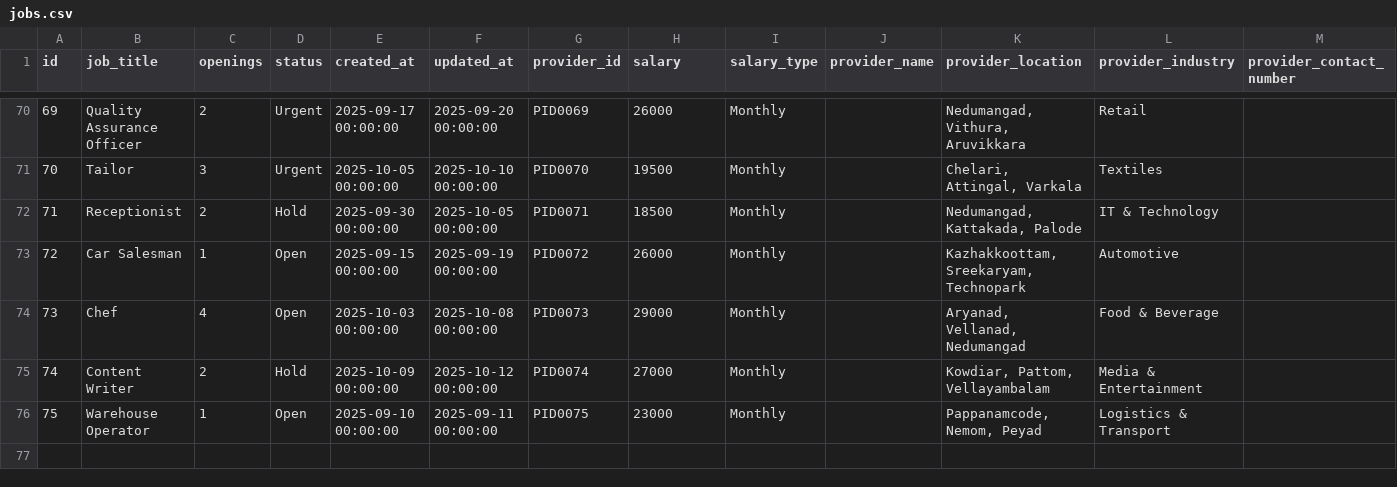
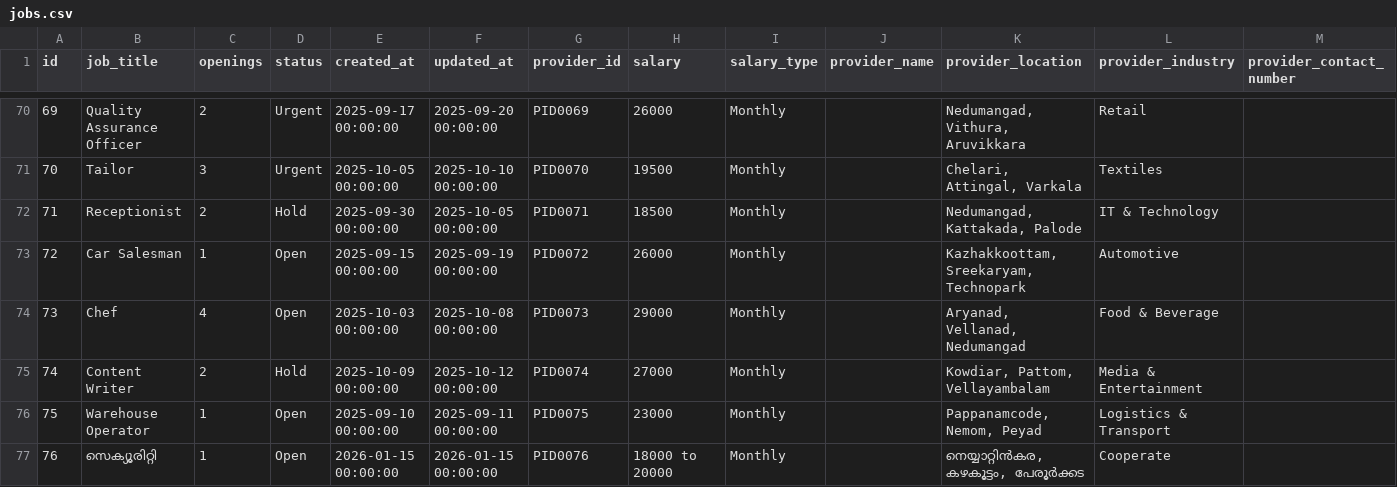
Before and after one commit to Angel-Mariya-Tech/landingpage, a CSV file: public/jobs.csv, drawn as a sheet; only a part is shown, gaps mark what is left out; the diff names each change by its address in the sheet, - before the commit and + after, or states it on an @@ line.

```diff
--- a/public/jobs.csv
+++ b/public/jobs.csv
+row 77: 76 | സെക്യൂരിറ്റി | 1 | Open | 2026-01-15 00:00:00 | 2026-01-15 00:00:00 | PID0076 | 18000 to 20000 | Monthly |  | നെയ്യാറ്റിൻകര, കഴകൂട്ടം, പേരൂർക്കട | Cooperate
```
Also changed, not shown: 1 other file.
